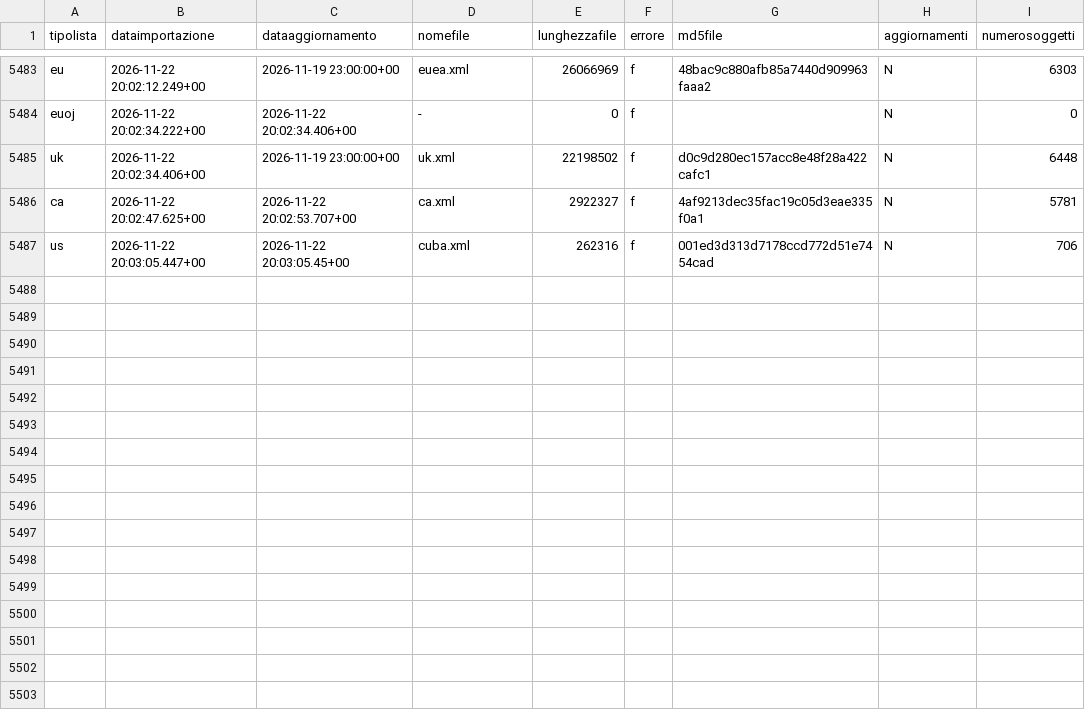
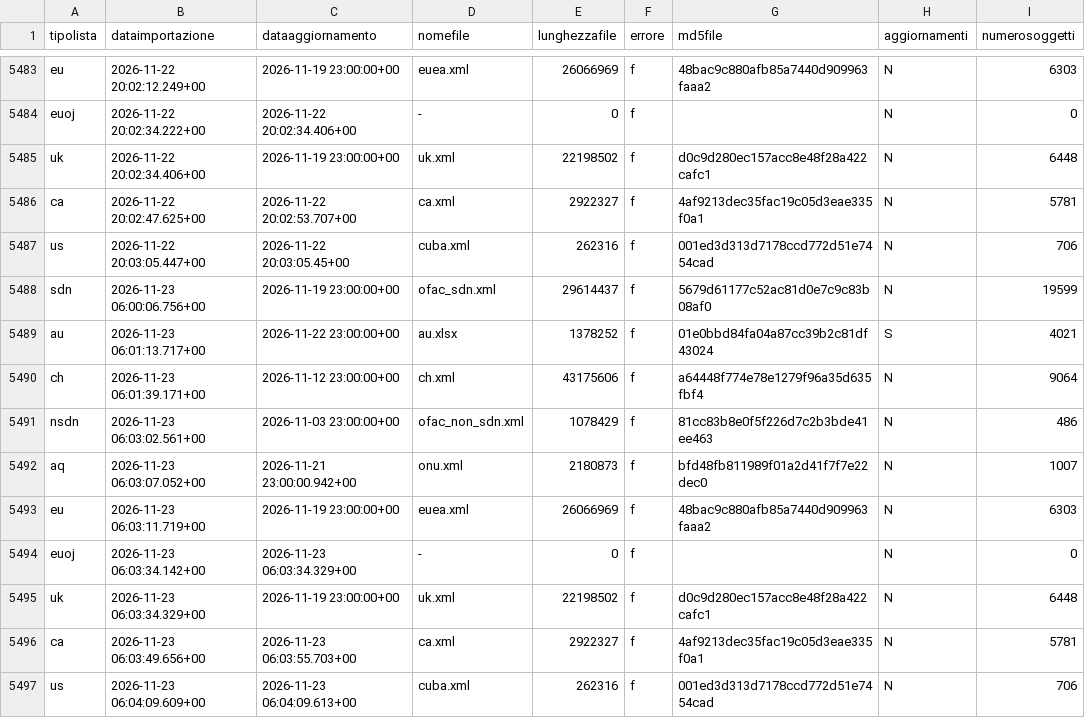
Before and after one commit to SevenDataIT/sevendata-sanction-trace, a CSV file: sanction_history.csv, drawn as a sheet; only a part is shown, gaps mark what is left out; the diff names each change by its address in the sheet, - before the commit and + after, or states it on an @@ line.

Commit message:
b093a38044170504bf437fc9f0778fda

```diff
--- a/sanction_history.csv
+++ b/sanction_history.csv
+row 5488: sdn | 2026-11-23 06:00:06.756+00 | 2026-11-19 23:00:00+00 | ofac_sdn.xml | 29614437 | f | 5679d61177c52ac81d0e7c9c83b08af0 | N | 19599
+row 5489: au | 2026-11-23 06:01:13.717+00 | 2026-11-22 23:00:00+00 | au.xlsx | 1378252 | f | 01e0bbd84fa04a87cc39b2c81df43024 | S | 4021
+row 5490: ch | 2026-11-23 06:01:39.171+00 | 2026-11-12 23:00:00+00 | ch.xml | 43175606 | f | a64448f774e78e1279f96a35d635fbf4 | N | 9064
+row 5491: nsdn | 2026-11-23 06:03:02.561+00 | 2026-11-03 23:00:00+00 | ofac_non_sdn.xml | 1078429 | f | 81cc83b8e0f5f226d7c2b3bde41ee463 | N | 486
+row 5492: aq | 2026-11-23 06:03:07.052+00 | 2026-11-21 23:00:00.942+00 | onu.xml | 2180873 | f | bfd48fb811989f01a2d41f7f7e22dec0 | N | 1007
+row 5493: eu | 2026-11-23 06:03:11.719+00 | 2026-11-19 23:00:00+00 | euea.xml | 26066969 | f | 48bac9c880afb85a7440d909963faaa2 | N | 6303
+row 5494: euoj | 2026-11-23 06:03:34.142+00 | 2026-11-23 06:03:34.329+00 | - | 0 | f |  | N | 0
+row 5495: uk | 2026-11-23 06:03:34.329+00 | 2026-11-19 23:00:00+00 | uk.xml | 22198502 | f | d0c9d280ec157acc8e48f28a422cafc1 | N | 6448
+row 5496: ca | 2026-11-23 06:03:49.656+00 | 2026-11-23 06:03:55.703+00 | ca.xml | 2922327 | f | 4af9213dec35fac19c05d3eae335f0a1 | N | 5781
+row 5497: us | 2026-11-23 06:04:09.609+00 | 2026-11-23 06:04:09.613+00 | cuba.xml | 262316 | f | 001ed3d313d7178ccd772d51e7454cad | N | 706
```
